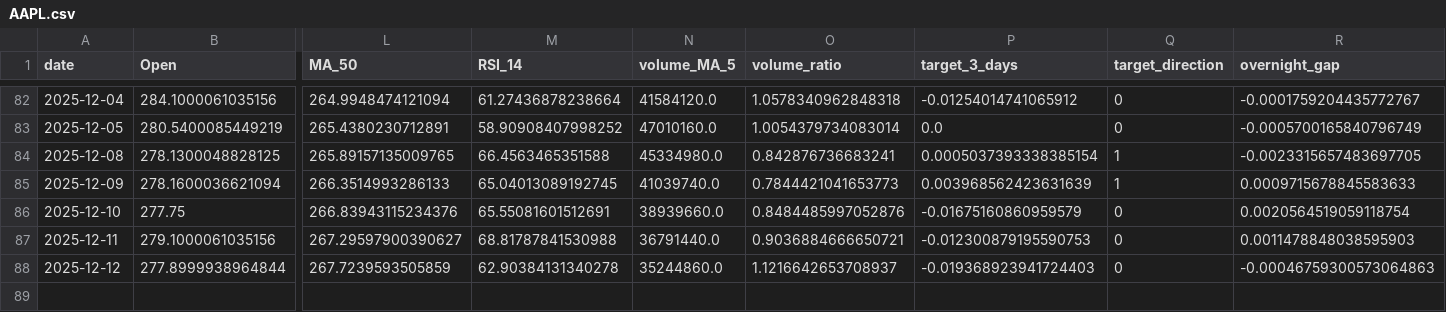
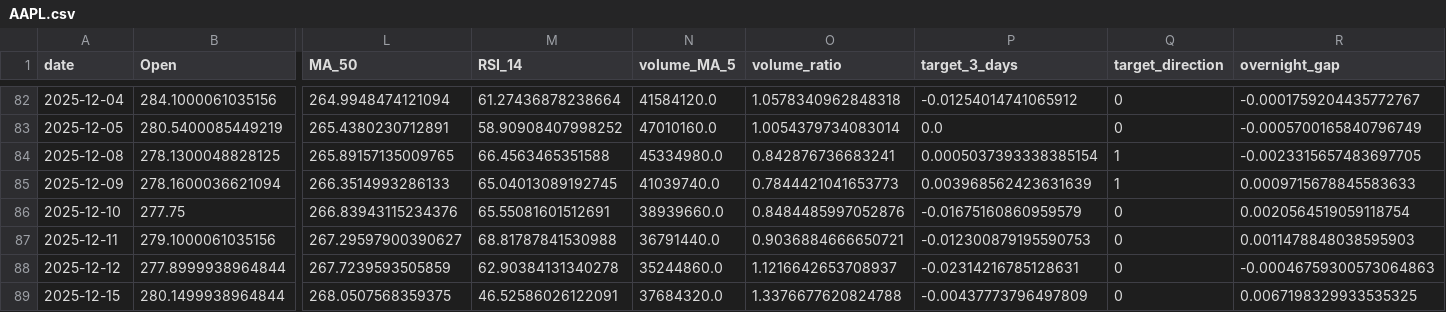
Before and after one commit to adam-hassen/stock-auto-update, a CSV file: data/AAPL.csv, drawn as a sheet; only a part is shown, gaps mark what is left out; rows hold the shown columns only; the diff names each change by its address in the sheet, - before the commit and + after, or states it on an @@ line.

```diff
--- a/data/AAPL.csv
+++ b/data/AAPL.csv
-P88 (target_3_days): -0.019368923941724403
+P88 (target_3_days): -0.02314216785128631
+row 89: 2025-12-15 | 280.1499938964844 | 268.0507568359375 | 46.52586026122091 | 37684320.0 | 1.3376677620824788 | -0.00437773796497809 | 0 | 0.0067198329933535325
```
Also changed, not shown: data/ALL_FEATURES.csv, data/GOOGL.csv, 10 other files.
